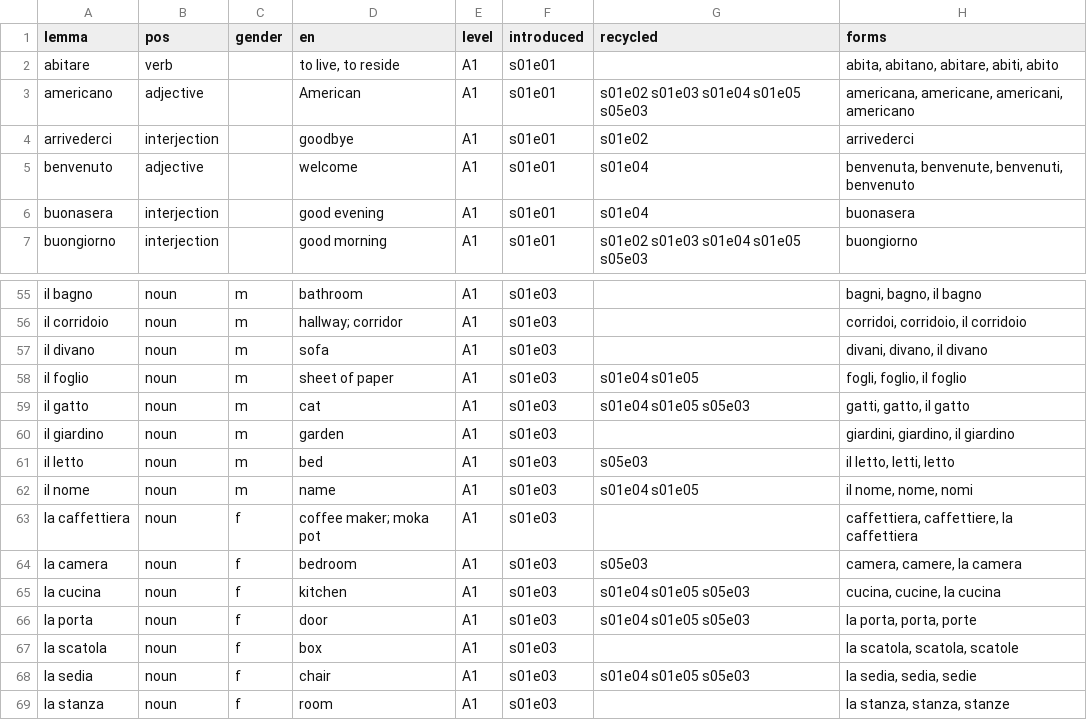
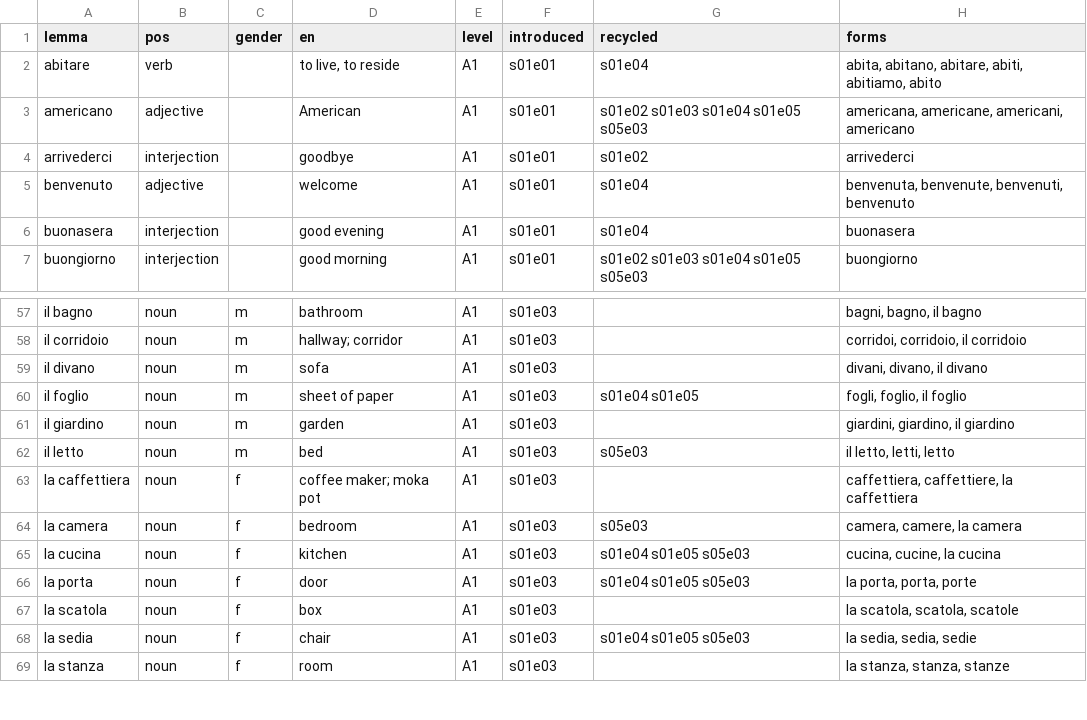
Before and after one commit to Scottiej2k/IMv4, a CSV file: curriculum/lexicon.csv, drawn as a sheet; only a part is shown, gaps mark what is left out; the diff covers the shown part only.

```diff
--- a/curriculum/lexicon.csv
+++ b/curriculum/lexicon.csv
@@ -1,3 +1,3 @@
 lemma,pos,gender,en,level,introduced,recycled,forms
-abitare,verb,,"to live, to reside",A1,s01e01,,"abita, abitano, abitare, abiti, abito"
+abitare,verb,,"to live, to reside",A1,s01e01,s01e04,"abita, abitano, abitare, abiti, abitiamo, abito"
 americano,adjective,,American,A1,s01e01,s01e02 s01e03 s01e04 s01e05 s05e03,"americana, americane, americani, americano"
@@ -58,6 +60,4 @@ il divano,noun,m,sofa,A1,s01e03,,"divani, divano, il divano"
 il foglio,noun,m,sheet of paper,A1,s01e03,s01e04 s01e05,"fogli, foglio, il foglio"
-il gatto,noun,m,cat,A1,s01e03,s01e04 s01e05 s05e03,"gatti, gatto, il gatto"
 il giardino,noun,m,garden,A1,s01e03,,"giardini, giardino, il giardino"
 il letto,noun,m,bed,A1,s01e03,s05e03,"il letto, letti, letto"
-il nome,noun,m,name,A1,s01e03,s01e04 s01e05,"il nome, nome, nomi"
 la caffettiera,noun,f,coffee maker; moka pot,A1,s01e03,,"caffettiera, caffettiere, la caffettiera"
```
Also changed, not shown: 5 added rows, 3 removed rows and 16 edited cells elsewhere in this file, chapters/s01e01/anki.csv, 9 other files.
